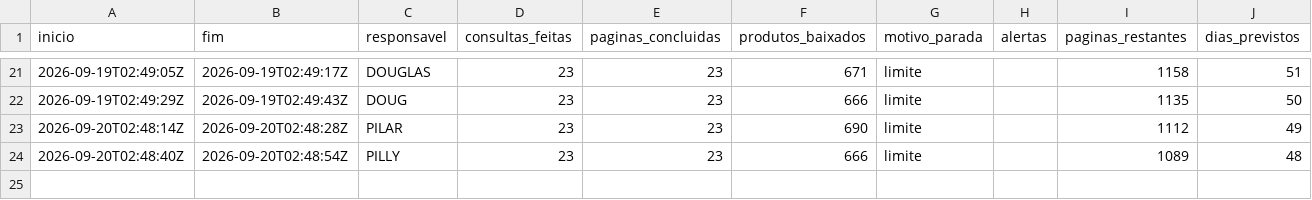
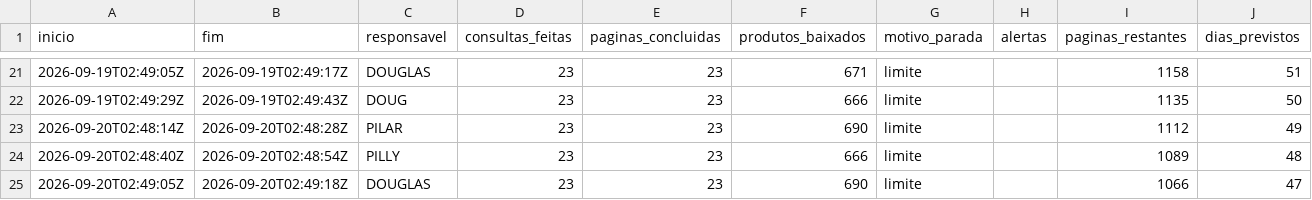
Before and after one commit to pilarcs/beverage-catalog-scraper, a CSV file: saida/execucoes.csv, drawn as a sheet; only a part is shown, gaps mark what is left out; the diff names each change by its address in the sheet, - before the commit and + after, or states it on an @@ line.

```diff
--- a/saida/execucoes.csv
+++ b/saida/execucoes.csv
+row 25: 2026-09-20T02:49:05Z | 2026-09-20T02:49:18Z | DOUGLAS | 23 | 23 | 690 | limite |  | 1066 | 47
```
Also changed, not shown: saida/conferencia_ncm.csv, 26 other files.
